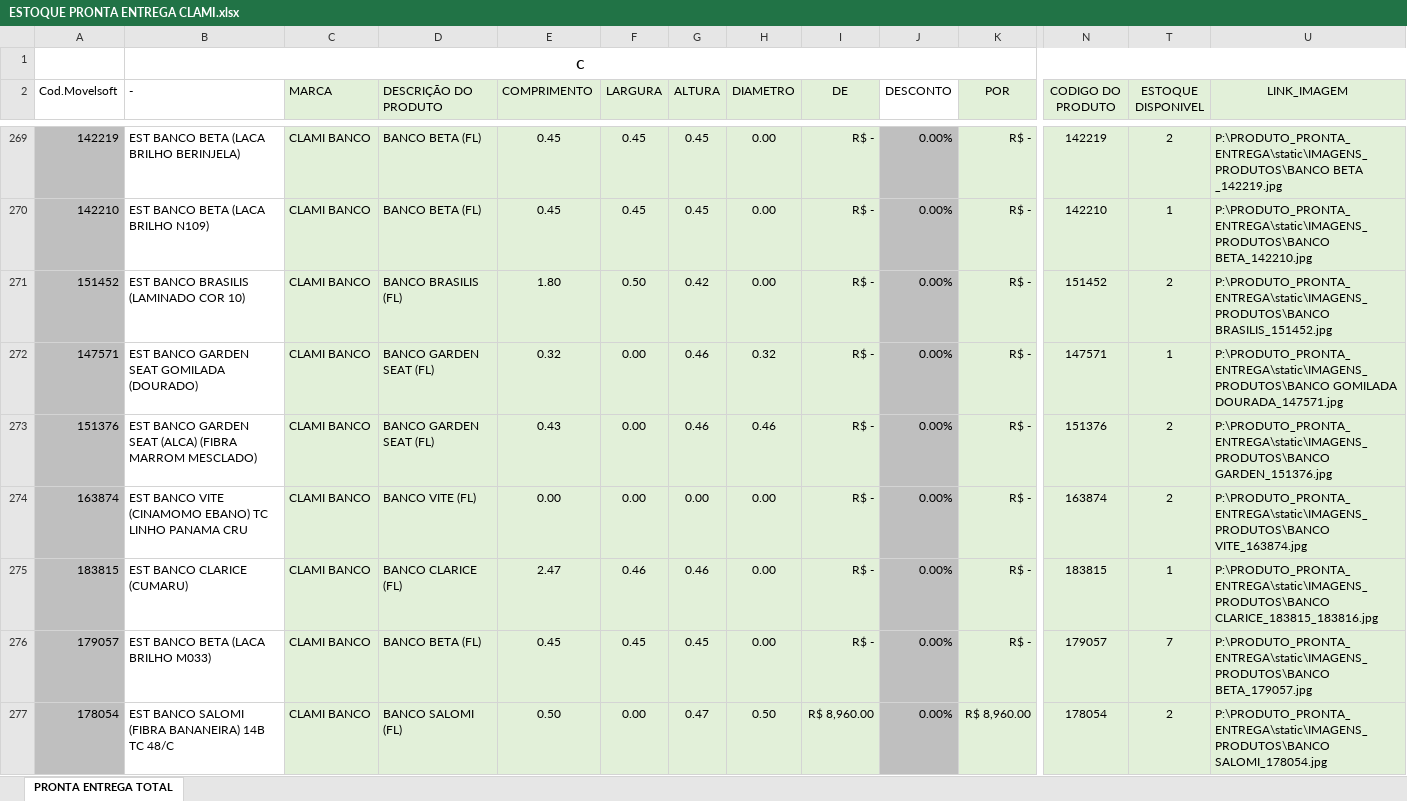
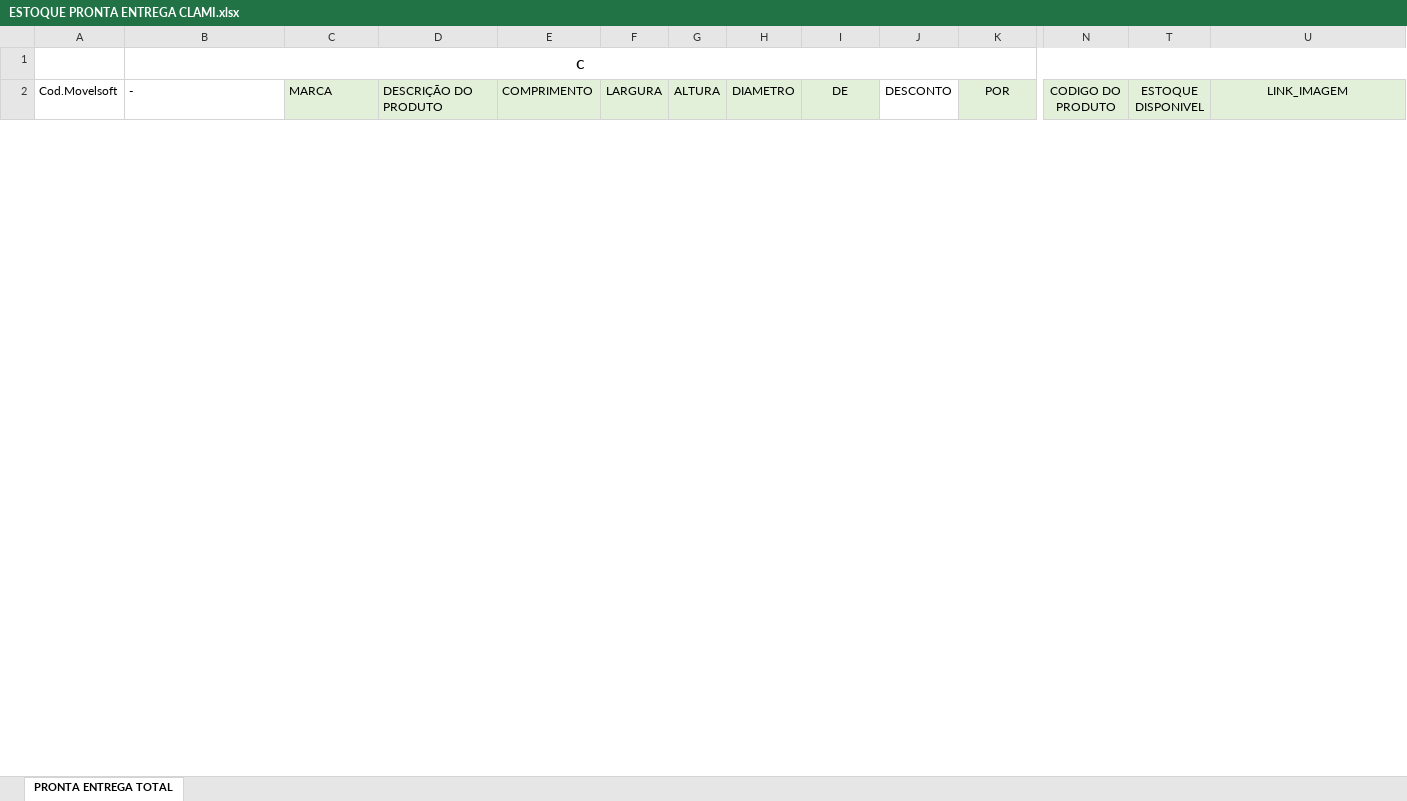
Before and after one commit to mostruario/estoque_pronta_entrega, an Excel workbook: ESTOQUE PRONTA ENTREGA CLAMI.xlsx, sheet PRONTA ENTREGA TOTAL, drawn as a sheet; only a part is shown, gaps mark what is left out; values as stored, in another font and other column widths than the file's, no borders; charts and pictures and conditional formats not drawn; removed rows and columns are numbered as before the commit, all else as after; rows hold the shown columns only; the diff covers the shown part only; the diff names each change by its address in the sheet, - before the commit and + after, or states it on an @@ line.

Commit message:
Atualização de imagens e planilha de estoque

```diff
--- a/ESTOQUE PRONTA ENTREGA CLAMI.xlsx (sheet PRONTA ENTREGA TOTAL)
+++ b/ESTOQUE PRONTA ENTREGA CLAMI.xlsx (sheet PRONTA ENTREGA TOTAL)
@@ row 269 hidden: 142219 | EST BANCO BETA (LACA BRILHO BERINJELA) | CLAMI BANCO | BANCO BETA (FL) | 0.45 | 0.45 | 0.45 | 0.00 | R$ - | 0.00% | R$ - | 142219 | 2 | P:\PRODUTO_PRONTA_ENTREGA\static\IMAGENS_PRODUTOS\BANCO BETA _142219.jpg @@
@@ row 270 hidden: 142210 | EST BANCO BETA (LACA BRILHO N109) | CLAMI BANCO | BANCO BETA (FL) | 0.45 | 0.45 | 0.45 | 0.00 | R$ - | 0.00% | R$ - | 142210 | 1 | P:\PRODUTO_PRONTA_ENTREGA\static\IMAGENS_PRODUTOS\BANCO BETA_142210.jpg @@
@@ row 271 hidden: 151452 | EST BANCO BRASILIS (LAMINADO COR 10) | CLAMI BANCO | BANCO BRASILIS (FL) | 1.80 | 0.50 | 0.42 | 0.00 | R$ - | 0.00% | R$ - | 151452 | 2 | P:\PRODUTO_PRONTA_ENTREGA\static\IMAGENS_PRODUTOS\BANCO BRASILIS_151452.jpg @@
@@ row 272 hidden: 147571 | EST BANCO GARDEN SEAT GOMILADA (DOURADO) | CLAMI BANCO | BANCO GARDEN SEAT (FL) | 0.32 | 0.00 | 0.46 | 0.32 | R$ - | 0.00% | R$ - | 147571 | 1 | P:\PRODUTO_PRONTA_ENTREGA\static\IMAGENS_PRODUTOS\BANCO GOMILADA DOURADA_147571.jpg @@
@@ row 273 hidden: 151376 | EST BANCO GARDEN SEAT (ALCA) (FIBRA MARROM MESCLADO) | CLAMI BANCO | BANCO GARDEN SEAT (FL) | 0.43 | 0.00 | 0.46 | 0.46 | R$ - | 0.00% | R$ - | 151376 | 2 | P:\PRODUTO_PRONTA_ENTREGA\static\IMAGENS_PRODUTOS\BANCO GARDEN_151376.jpg @@
@@ row 274 hidden: 163874 | EST BANCO VITE (CINAMOMO EBANO) TC LINHO PANAMA CRU | CLAMI BANCO | BANCO VITE (FL) | 0.00 | 0.00 | 0.00 | 0.00 | R$ - | 0.00% | R$ - | 163874 | 2 | P:\PRODUTO_PRONTA_ENTREGA\static\IMAGENS_PRODUTOS\BANCO VITE_163874.jpg @@
@@ row 275 hidden: 183815 | EST BANCO CLARICE (CUMARU) | CLAMI BANCO | BANCO CLARICE (FL) | 2.47 | 0.46 | 0.46 | 0.00 | R$ - | 0.00% | R$ - | 183815 | 1 | P:\PRODUTO_PRONTA_ENTREGA\static\IMAGENS_PRODUTOS\BANCO CLARICE_183815_183816.jpg @@
@@ row 276 hidden: 179057 | EST BANCO BETA (LACA BRILHO M033) | CLAMI BANCO | BANCO BETA (FL) | 0.45 | 0.45 | 0.45 | 0.00 | R$ - | 0.00% | R$ - | 179057 | 7 | P:\PRODUTO_PRONTA_ENTREGA\static\IMAGENS_PRODUTOS\BANCO BETA_179057.jpg @@
@@ row 277 hidden: 178054 | EST BANCO SALOMI (FIBRA BANANEIRA) 14B TC 48/C | CLAMI BANCO | BANCO SALOMI (FL) | 0.50 | 0.00 | 0.47 | 0.50 | R$ 8,960.00 | 0.00% | R$ 8,960.00 | 178054 | 2 | P:\PRODUTO_PRONTA_ENTREGA\static\IMAGENS_PRODUTOS\BANCO SALOMI_178054.jpg @@
```
Also changed, not shown: 16 added rows and 30 hidden or unhidden rows elsewhere in this sheet, hidden cells, 1 other file.
